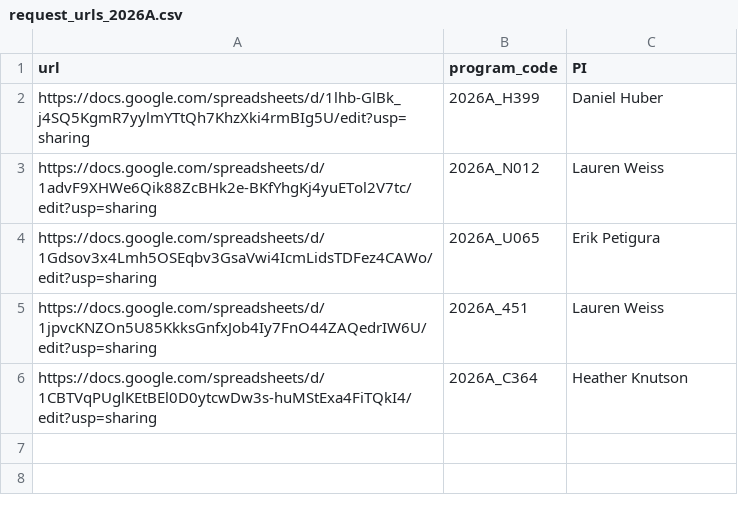
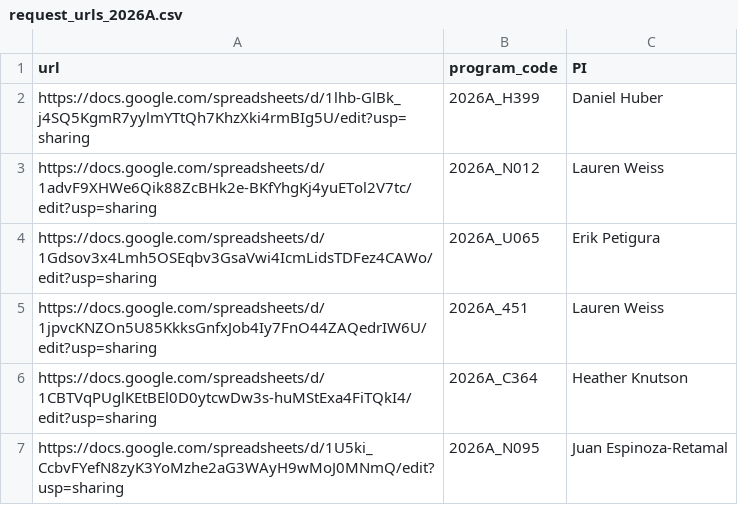
Before and after one commit to KeckObservatory/AstroQ, a CSV file: request_urls_2026A.csv, drawn as a sheet; the diff names each change by its address in the sheet, - before the commit and + after, or states it on an @@ line.

Commit message:
added Juan and Heather

```diff
--- a/request_urls_2026A.csv
+++ b/request_urls_2026A.csv
+row 7: https://docs.google.com/spreadsheets/d/1U5ki_CcbvFYefN8zyK3YoMzhe2aG3WAyH9wMoJ0MNmQ/edit?usp=sharing | 2026A_N095 | Juan Espinoza-Retamal
```
